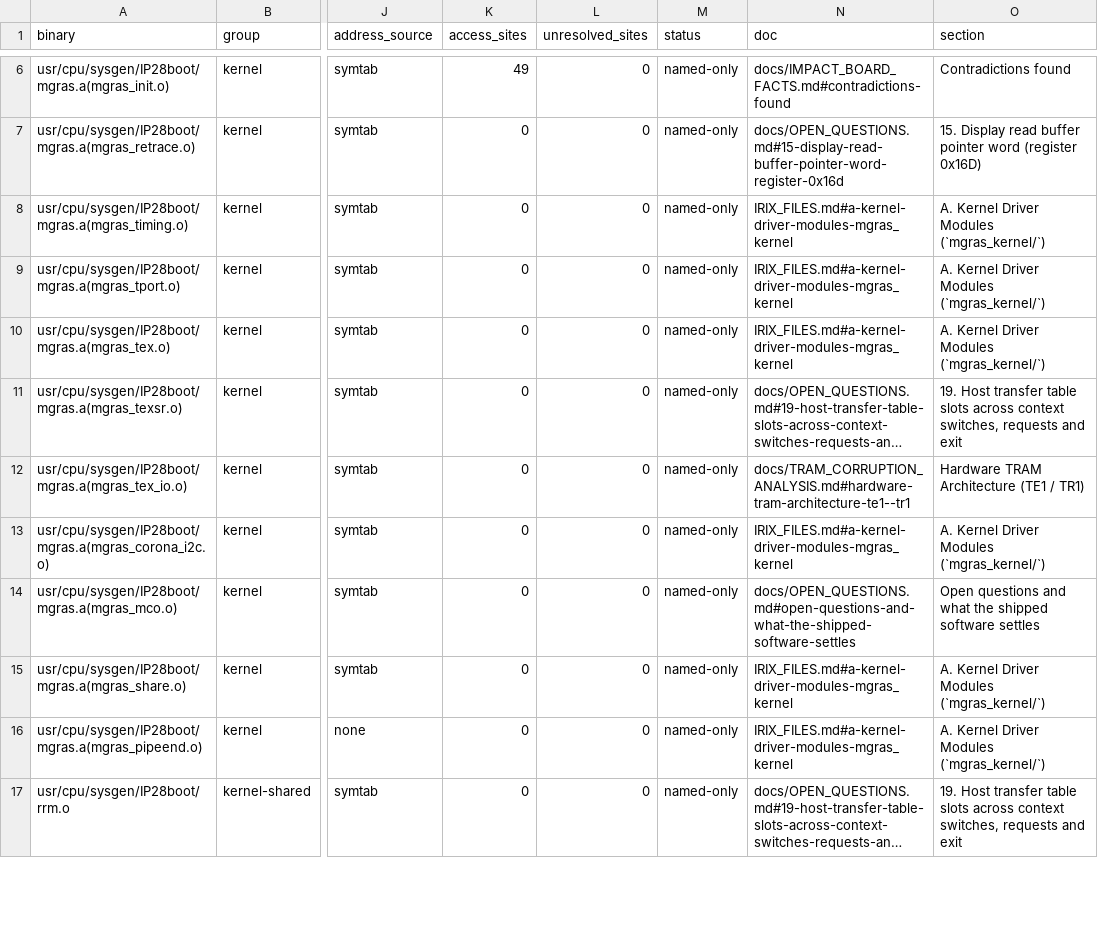
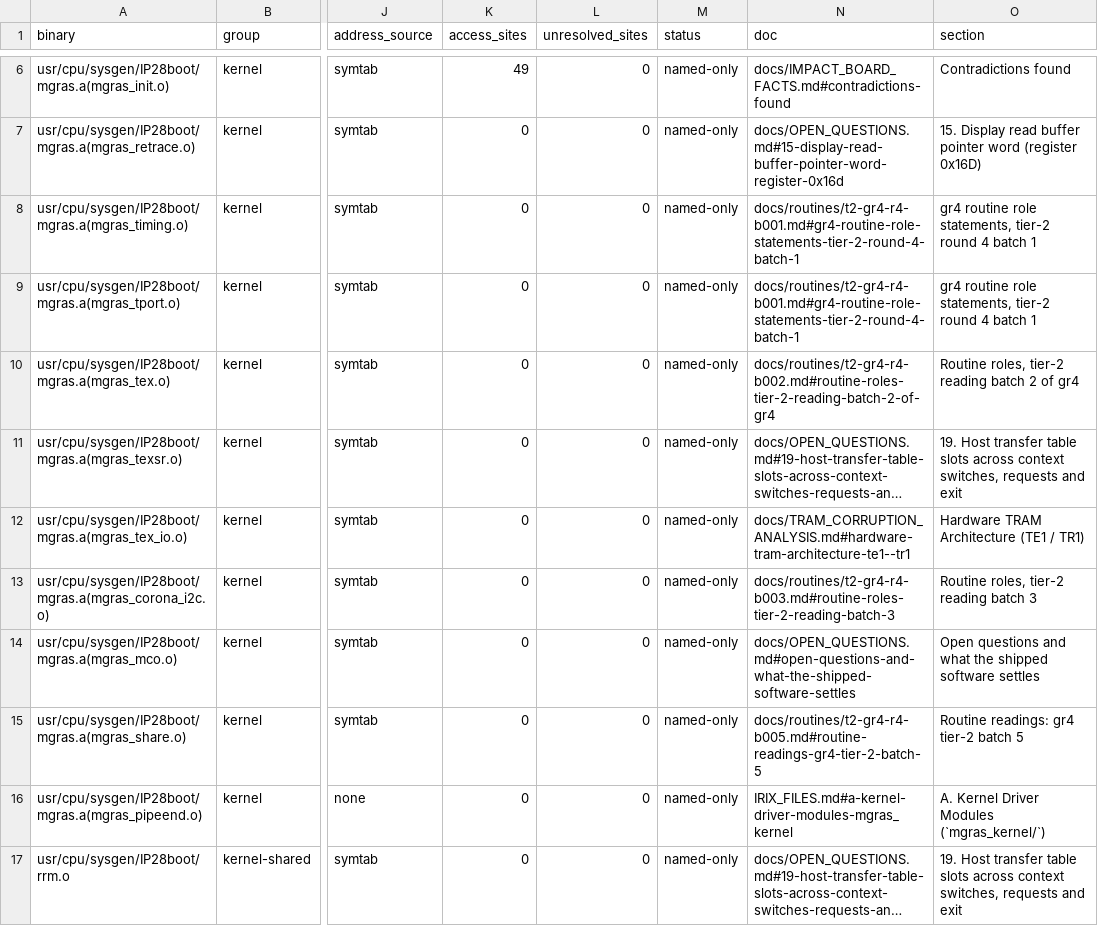
Before and after one commit to jamesbraid/gr4, a TSV file: docs/inventory/binaries.tsv, drawn as a sheet; only a part is shown, gaps mark what is left out; long unchanged cells end in …; the diff names each change by its address in the sheet, - before the commit and + after, or states it on an @@ line.

Commit message:
docs/inventory: regenerate functions table with the 149 new routine statements
Regenerated with the pinned retools in the toolchain container, after
the routine statement files landed. Over the 11974 function rows,
understood goes from 205 to 324, located from 32 to 50, and named-only
from 11729 to 11592. Undocumented stays at 8.

The 119 new understood rows are 116 named-only rows and 3 located rows,
all cited by the new statements. 21 named-only rows move to located:
their statements say part of the role is not settled. No row changed
status without a new statement citing its binary, address and name.
No same-named row in another binary was credited. A sample of 20
newly credited rows, drawn with a fixed seed, showed no same-name credit
elsewhere.

Thirteen named-only rows changed only their doc pointer. Eight of them
share a name with a routine that the new files mention, but the files
do not describe that routine at the row's own address (seven in
libGLcore.so, one in mgras_mco.o). The pointer names the mention, and
the rows stay named-only. The binaries table changes only its doc
pointers.

```diff
--- a/docs/inventory/binaries.tsv
+++ b/docs/inventory/binaries.tsv
-N8:N9 (doc): IRIX_FILES.md#a-kernel-driver-modules-mgras_kernel
+N8:N9 (doc): docs/routines/t2-gr4-r4-b001.md#gr4-routine-role-statements-tier-2-round-4-batch-1
-O8:O9 (section): A. Kernel Driver Modules (`mgras_kernel/`)
+O8:O9 (section): gr4 routine role statements, tier-2 round 4 batch 1
-N10 (doc): IRIX_FILES.md#a-kernel-driver-modules-mgras_kernel
+N10 (doc): docs/routines/t2-gr4-r4-b002.md#routine-roles-tier-2-reading-batch-2-of-gr4
-O10 (section): A. Kernel Driver Modules (`mgras_kernel/`)
+O10 (section): Routine roles, tier-2 reading batch 2 of gr4
-N13 (doc): IRIX_FILES.md#a-kernel-driver-modules-mgras_kernel
+N13 (doc): docs/routines/t2-gr4-r4-b003.md#routine-roles-tier-2-reading-batch-3
-O13 (section): A. Kernel Driver Modules (`mgras_kernel/`)
+O13 (section): Routine roles, tier-2 reading batch 3
-N15 (doc): IRIX_FILES.md#a-kernel-driver-modules-mgras_kernel
+N15 (doc): docs/routines/t2-gr4-r4-b005.md#routine-readings-gr4-tier-2-batch-5
-O15 (section): A. Kernel Driver Modules (`mgras_kernel/`)
+O15 (section): Routine readings: gr4 tier-2 batch 5
```
Also changed, not shown: docs/inventory/summary.tsv, 1 other file.
